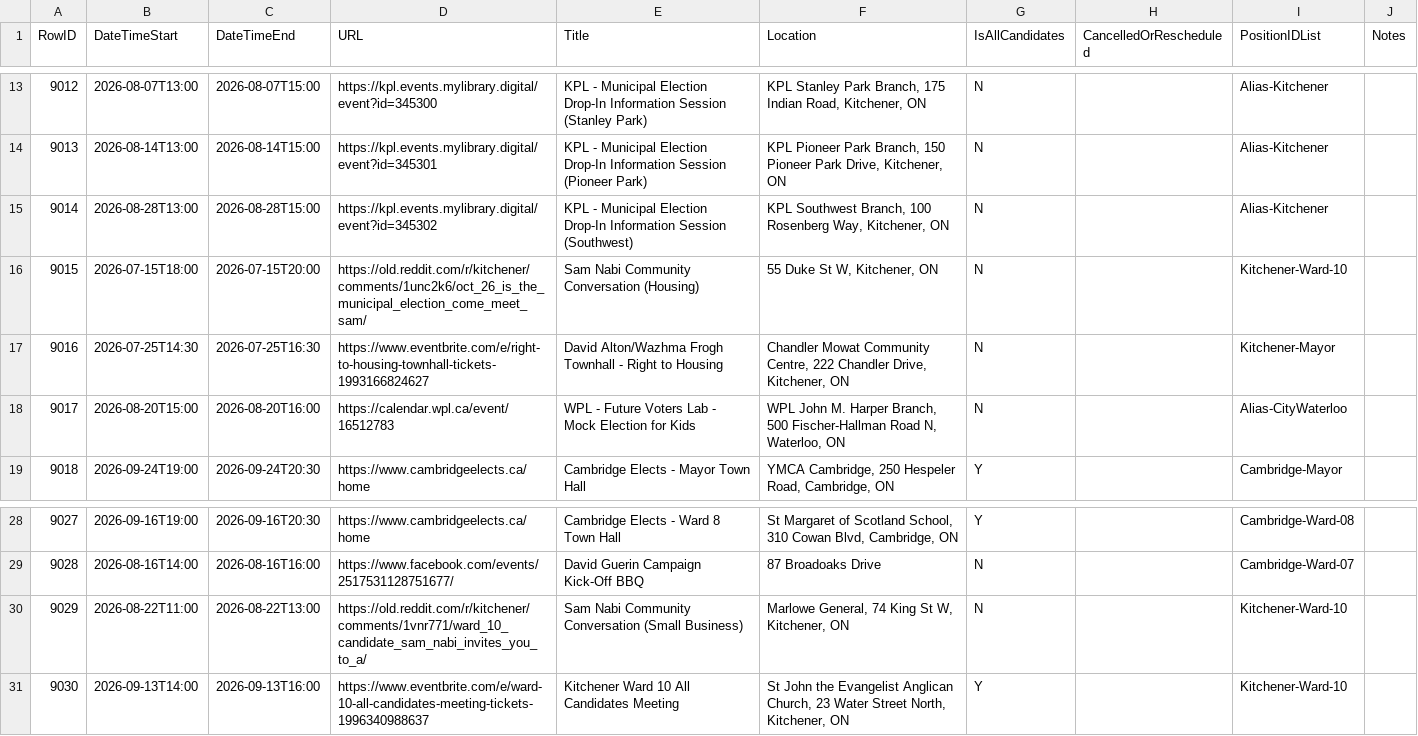
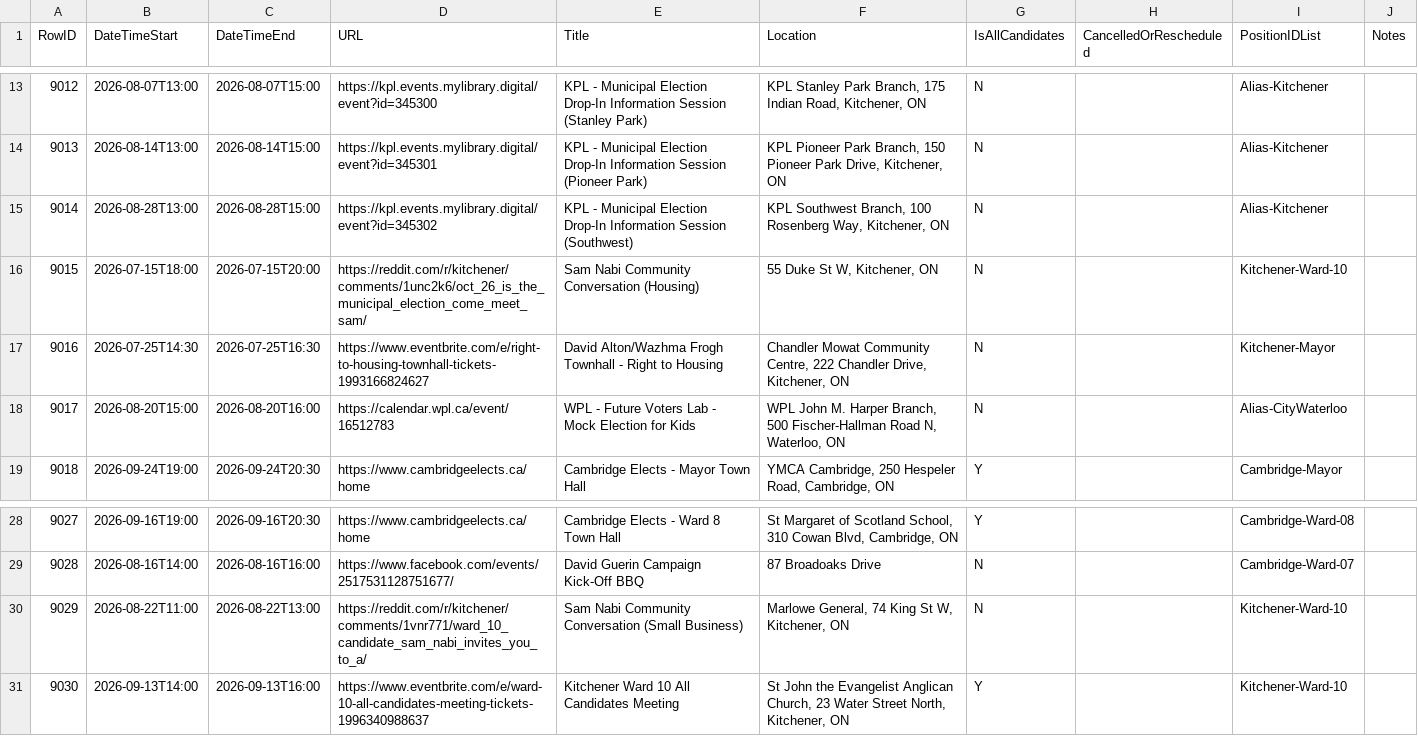
Before and after one commit to CivicTechWR/WRVotesPlaceholder, a CSV file: docs/_data/sync/events.csv, drawn as a sheet; only a part is shown, gaps mark what is left out.

Commit message:
Auto-commit: updated events.csv, media.csv from Google Docs

```diff
--- a/docs/_data/sync/events.csv
+++ b/docs/_data/sync/events.csv
@@ -15,3 +15,3 @@ RowID,DateTimeStart,DateTimeEnd,URL,Title,Location,IsAllCandidates,CancelledOrRe
 9014,2026-08-28T13:00,2026-08-28T15:00,https://kpl.events.mylibrary.digital/event?id=345302,KPL - Municipal Election Drop-In Information Session (Southwest),"KPL Southwest Branch, 100 Rosenberg Way, Kitchener, ON",N,,Alias-Kitchener,
-9015,2026-07-15T18:00,2026-07-15T20:00,https://old.reddit.com/r/kitchener/comments/1unc2k6/oct_26_is_the_municipal_election_come_meet_sam/,Sam Nabi Community Conversation (Housing),"55 Duke St W, Kitchener, ON",N,,Kitchener-Ward-10,
+9015,2026-07-15T18:00,2026-07-15T20:00,https://reddit.com/r/kitchener/comments/1unc2k6/oct_26_is_the_municipal_election_come_meet_sam/,Sam Nabi Community Conversation (Housing),"55 Duke St W, Kitchener, ON",N,,Kitchener-Ward-10,
 9016,2026-07-25T14:30,2026-07-25T16:30,https://www.eventbrite.com/e/right-to-housing-townhall-tickets-1993166824627,David Alton/Wazhma Frogh Townhall - Right to Housing,"Chandler Mowat Community Centre, 222 Chandler Drive, Kitchener, ON",N,,Kitchener-Mayor,
@@ -29,3 +29,3 @@ RowID,DateTimeStart,DateTimeEnd,URL,Title,Location,IsAllCandidates,CancelledOrRe
 9028,2026-08-16T14:00,2026-08-16T16:00,https://www.facebook.com/events/2517531128751677/,David Guerin Campaign Kick-Off BBQ,87 Broadoaks Drive,N,,Cambridge-Ward-07,
-9029,2026-08-22T11:00,2026-08-22T13:00,https://old.reddit.com/r/kitchener/comments/1vnr771/ward_10_candidate_sam_nabi_invites_you_to_a/,Sam Nabi Community Conversation (Small Business),"Marlowe General, 74 King St W, Kitchener, ON",N,,Kitchener-Ward-10,
+9029,2026-08-22T11:00,2026-08-22T13:00,https://reddit.com/r/kitchener/comments/1vnr771/ward_10_candidate_sam_nabi_invites_you_to_a/,Sam Nabi Community Conversation (Small Business),"Marlowe General, 74 King St W, Kitchener, ON",N,,Kitchener-Ward-10,
 9030,2026-09-13T14:00,2026-09-13T16:00,https://www.eventbrite.com/e/ward-10-all-candidates-meeting-tickets-1996340988637,Kitchener Ward 10 All Candidates Meeting,"St John the Evangelist Anglican Church, 23 Water Street  North, Kitchener, ON",Y,,Kitchener-Ward-10,
```
Also changed, not shown: docs/_data/sync/media.csv.
